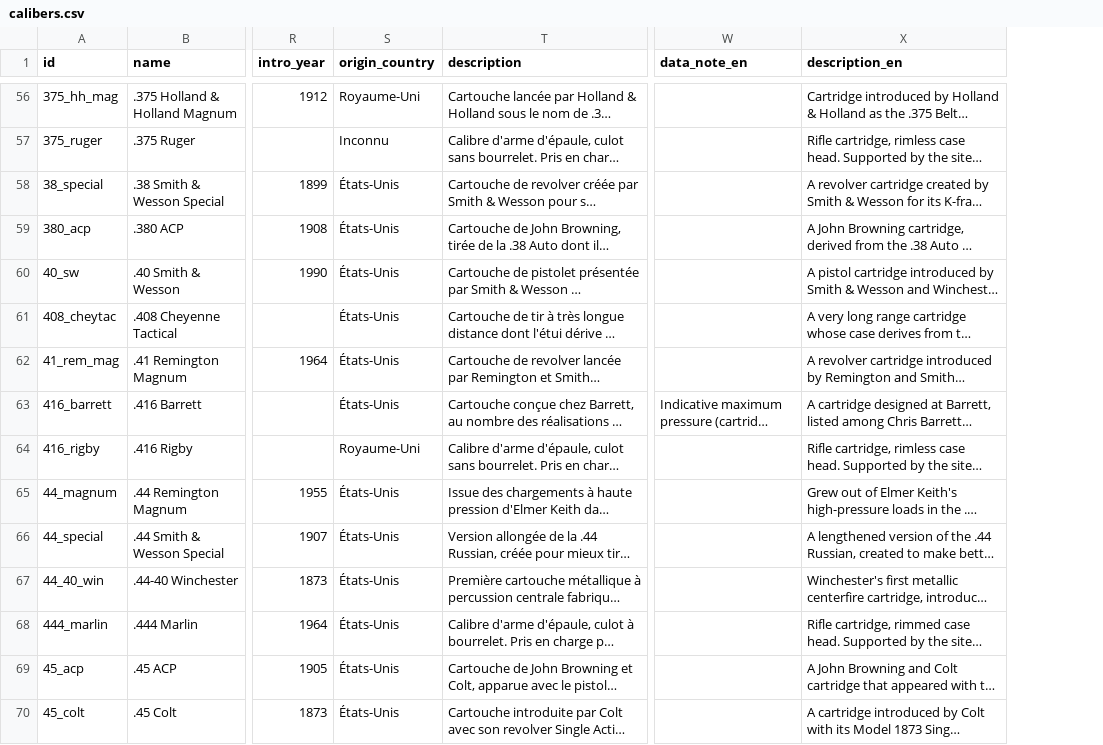
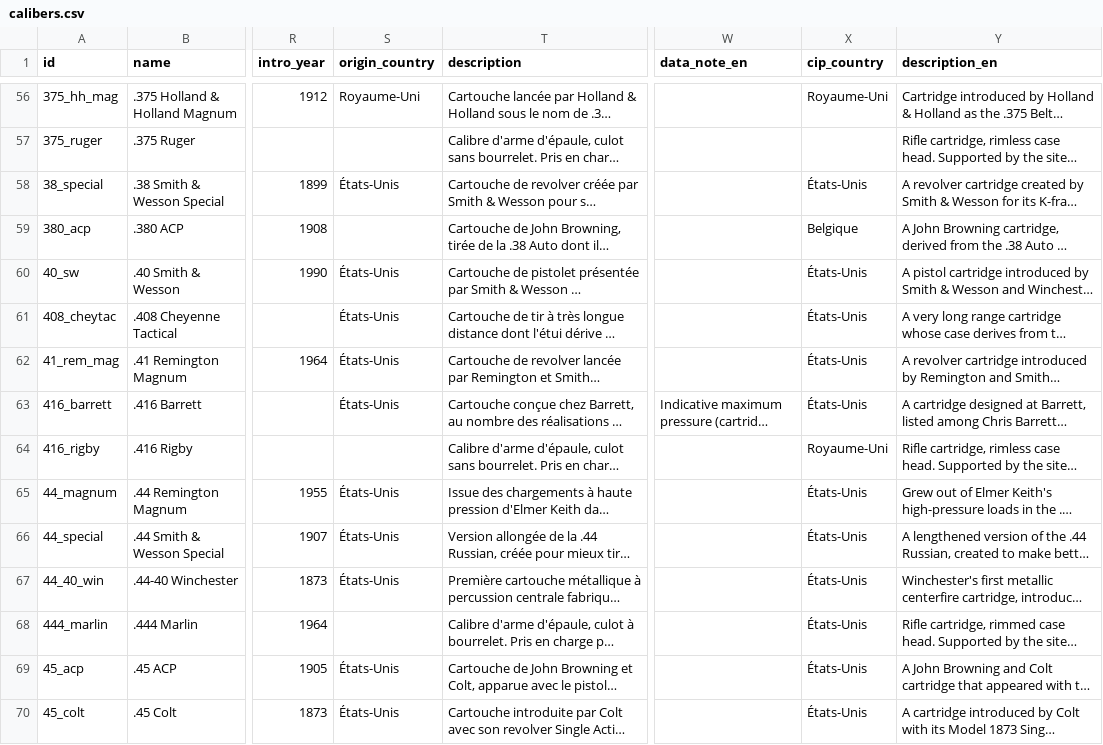
Before and after one commit to fbastin/calibers, a CSV file: calibers.csv, drawn as a sheet; only a part is shown, gaps mark what is left out; long unchanged cells end in …; the diff covers the shown part only; the diff names each change by its address in the sheet, - before the commit and + after, or states it on an @@ line.

```diff
--- a/calibers.csv
+++ b/calibers.csv
+column X (cip_country), rows 56-70: Royaume-Uni |  | États-Unis | Belgique | États-Unis | États-Unis | États-Unis | États-Unis | Royaume-Uni | États-Unis | États-Unis | États-Unis | États-Unis | États-Unis | États-Unis
-S57 (origin_country): Inconnu
+S57 (origin_country): (empty)
-S59 (origin_country): États-Unis
+S59 (origin_country): (empty)
-S64 (origin_country): Royaume-Uni
+S64 (origin_country): (empty)
-S68 (origin_country): États-Unis
+S68 (origin_country): (empty)
```
Also changed, not shown: 67 edited cells elsewhere in this file, 4 other files.
